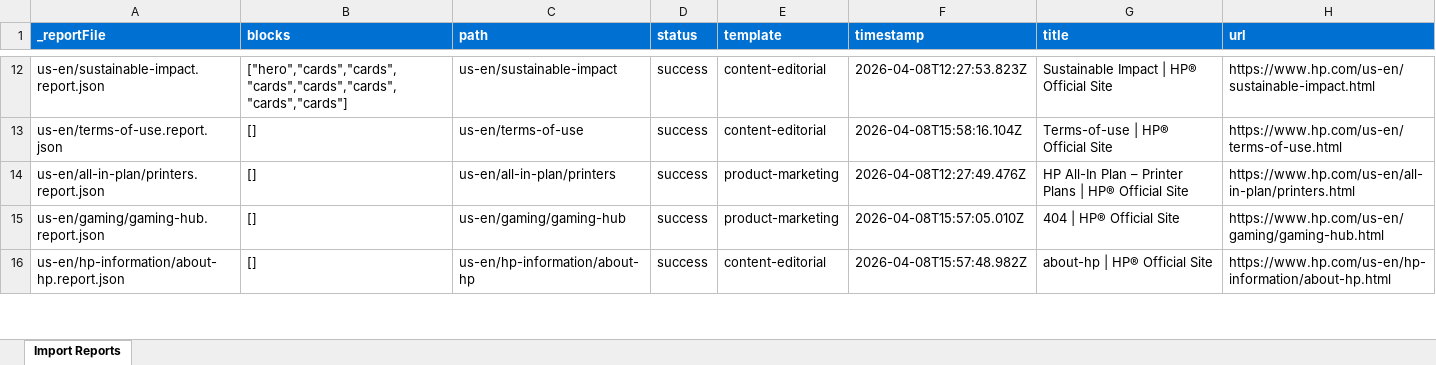
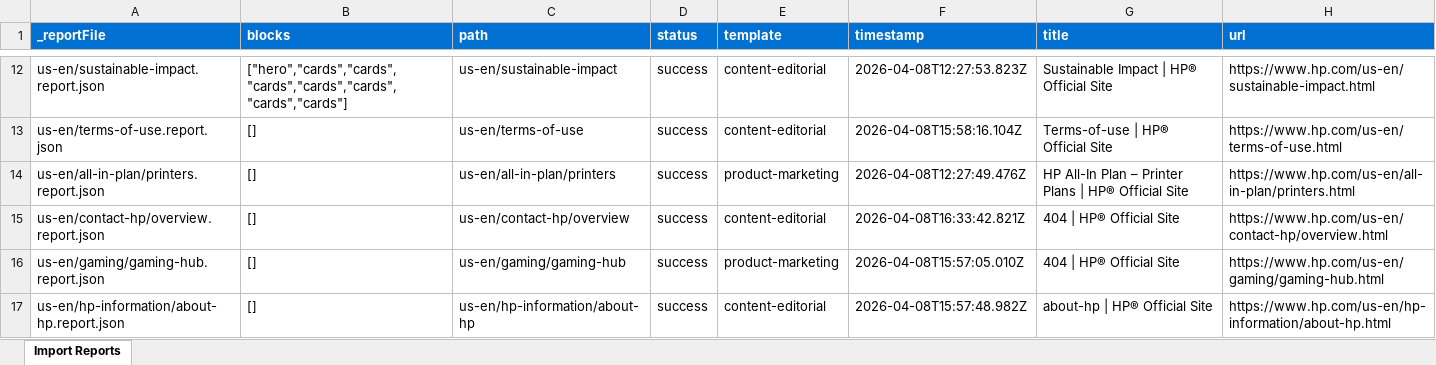
Before and after one commit to ajaniadobe/ema-hp, an Excel workbook: tools/importer/reports/import-content-editorial.report.xlsx, sheet Import Reports, drawn as a sheet; only a part is shown, gaps mark what is left out; values as stored, in another font and other column widths than the file's, no borders; the diff covers the shown part only; the diff names each change by its address in the sheet, - before the commit and + after, or states it on an @@ line.

```diff
--- a/tools/importer/reports/import-content-editorial.report.xlsx (sheet Import Reports)
+++ b/tools/importer/reports/import-content-editorial.report.xlsx (sheet Import Reports)
+row 15: us-en/contact-hp/overview.report.json | [] | us-en/contact-hp/overview | success | content-editorial | 2026-04-08T16:33:42.821Z | 404 | HP® Official Site | https://www.hp.com/us-en/contact-hp/overview.html
```
Also changed, not shown: 6 added rows elsewhere in this sheet, 12 other files.
